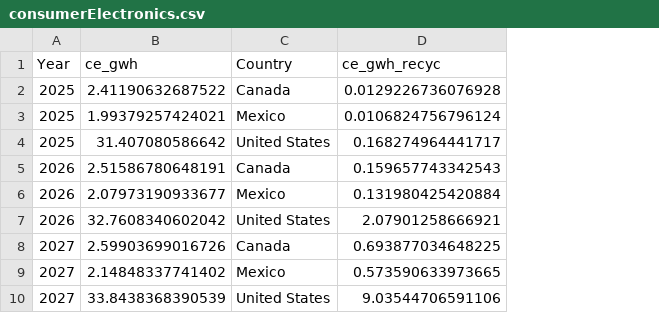
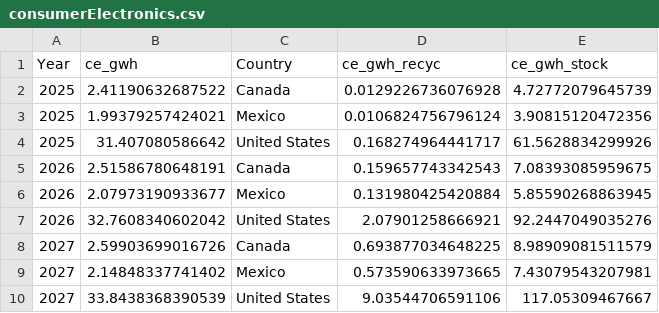
Before and after one commit to pmbusch/EoL-LIB-NorthAmerica, a CSV file: Inputs/consumerElectronics.csv, drawn as a sheet; only a part is shown; the diff names each change by its address in the sheet, - before the commit and + after, or states it on an @@ line.

```diff
--- a/Inputs/consumerElectronics.csv
+++ b/Inputs/consumerElectronics.csv
+column E (ce_gwh_stock), rows 2-10: 4.72772079645739 | 3.90815120472356 | 61.5628834299926 | 7.08393085959675 | 5.85590268863945 | 92.2447049035276 | 8.98909081511579 | 7.43079543207981 | 117.05309467667
```
Also changed, not shown: Inputs/StationaryStorage.csv, 6 other files.
